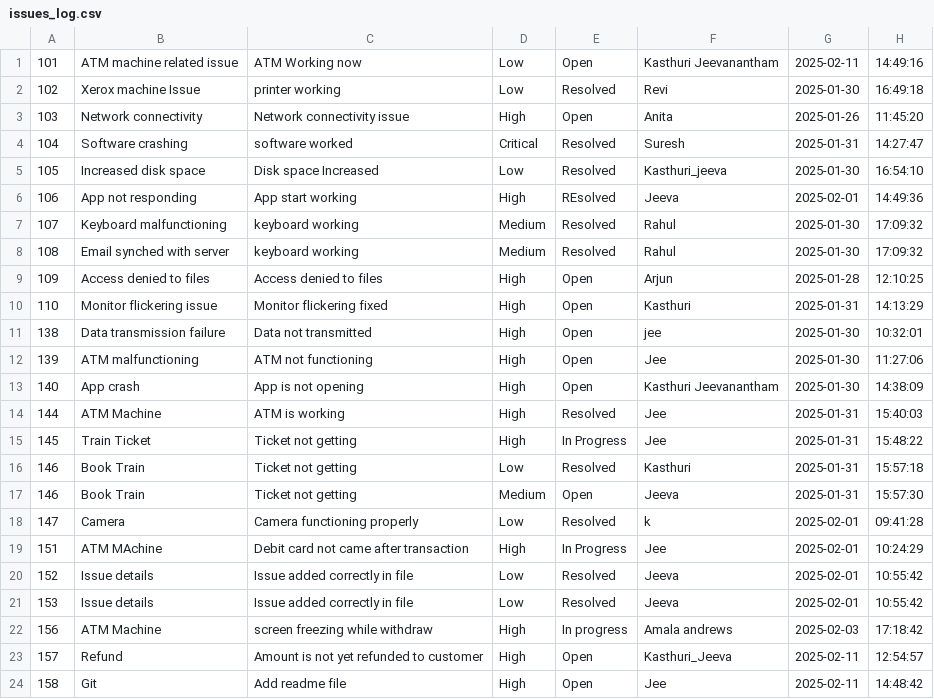
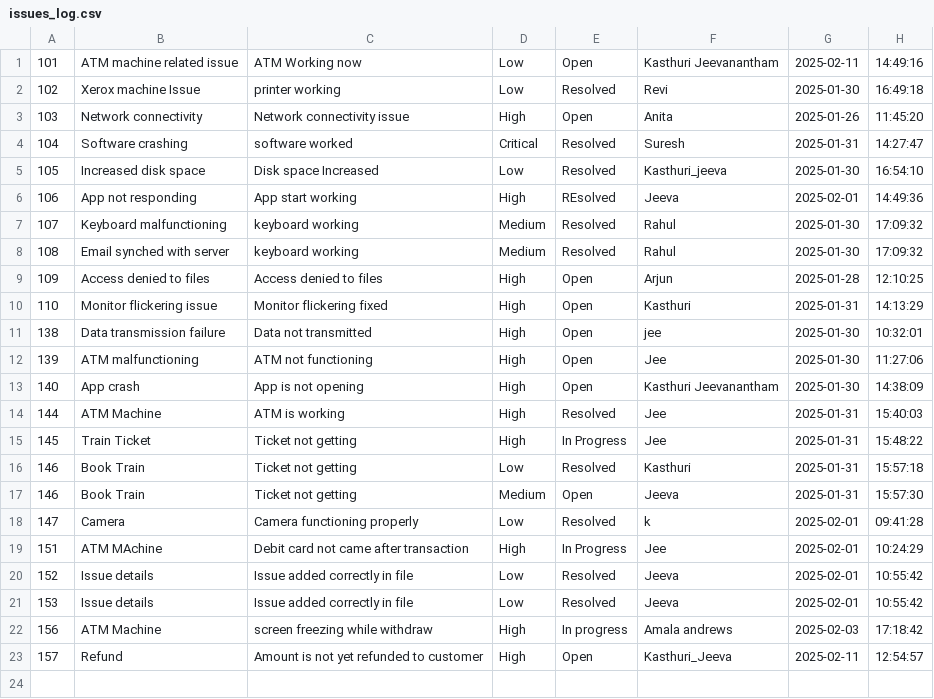
Before and after one commit to Kasthurijeeva/Issue-tracker-system, a CSV file: issues_log.csv, drawn as a sheet; the diff names each change by its address in the sheet, - before the commit and + after, or states it on an @@ line.

Commit message:
Added issue_log.csv file to store all issue details

```diff
--- a/issues_log.csv
+++ b/issues_log.csv
-row 24: 158 | Git | Add readme file | High | Open | Jee | 2025-02-11 | 14:48:42
```
